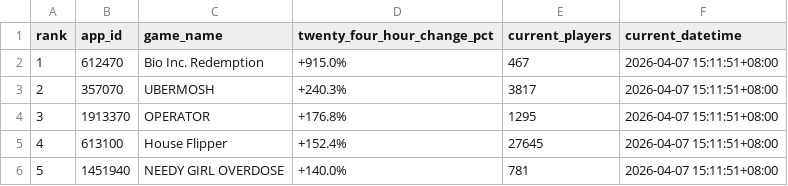
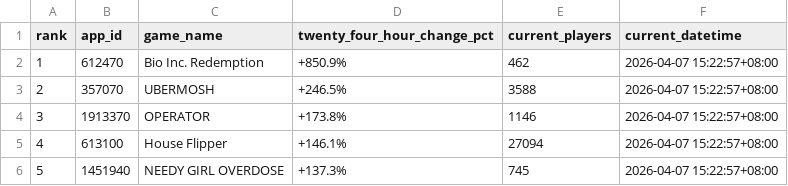
Before and after one commit to christiane-bacani/steam-charts-tracker, a CSV file: data/output/top_5_trending_games.csv, drawn as a sheet.

Commit message:
Update the content of the transformed data as a CSV file

```diff
--- a/data/output/top_5_trending_games.csv
+++ b/data/output/top_5_trending_games.csv
@@ -1,6 +1,6 @@
 rank,app_id,game_name,twenty_four_hour_change_pct,current_players,current_datetime
-1,612470,Bio Inc. Redemption,+915.0%,467,2026-04-07 15:11:51+08:00
-2,357070,UBERMOSH,+240.3%,3817,2026-04-07 15:11:51+08:00
-3,1913370,OPERATOR,+176.8%,1295,2026-04-07 15:11:51+08:00
-4,613100,House Flipper,+152.4%,27645,2026-04-07 15:11:51+08:00
-5,1451940,NEEDY GIRL OVERDOSE,+140.0%,781,2026-04-07 15:11:51+08:00
+1,612470,Bio Inc. Redemption,+850.9%,462,2026-04-07 15:22:57+08:00
+2,357070,UBERMOSH,+246.5%,3588,2026-04-07 15:22:57+08:00
+3,1913370,OPERATOR,+173.8%,1146,2026-04-07 15:22:57+08:00
+4,613100,House Flipper,+146.1%,27094,2026-04-07 15:22:57+08:00
+5,1451940,NEEDY GIRL OVERDOSE,+137.3%,745,2026-04-07 15:22:57+08:00
```
